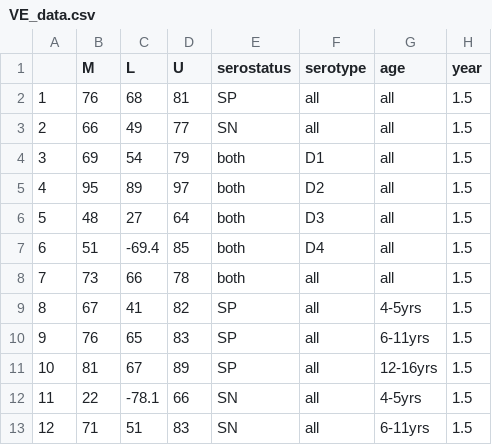
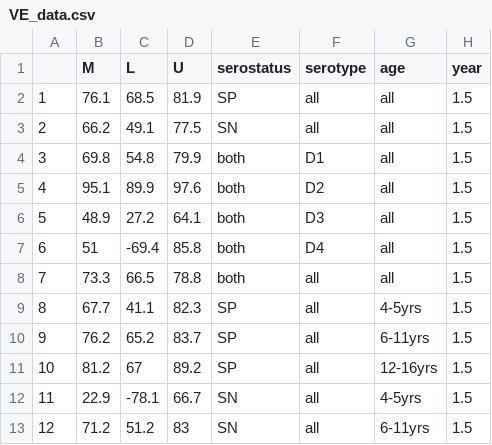
Before and after one commit to bnc19/dengue_vaccine_comparison, a CSV file: TAK/data/processed/VE_data.csv, drawn as a sheet; only a part is shown; the diff covers the shown part only.

```diff
--- a/TAK/data/processed/VE_data.csv
+++ b/TAK/data/processed/VE_data.csv
@@ -1,13 +1,13 @@
 "","M","L","U","serostatus","serotype","age","year"
-"1",76,68," 81","SP","all","all",1.5
-"2",66,49," 77","SN","all","all",1.5
-"3",69,54," 79","both","D1","all",1.5
-"4",95,89," 97","both","D2","all",1.5
-"5",48,27," 64","both","D3","all",1.5
-"6",51,-69.4," 85","both","D4","all",1.5
-"7",73,66," 78","both","all","all",1.5
-"8",67,41," 82","SP","all","4-5yrs",1.5
-"9",76,65," 83","SP","all","6-11yrs",1.5
-"10",81,67," 89","SP","all","12-16yrs",1.5
-"11",22,-78.1," 66","SN","all","4-5yrs",1.5
-"12",71,51," 83","SN","all","6-11yrs",1.5
+"1",76.1,68.5,81.9,"SP","all","all",1.5
+"2",66.2,49.1,77.5,"SN","all","all",1.5
+"3",69.8,54.8,79.9,"both","D1","all",1.5
+"4",95.1,89.9,97.6,"both","D2","all",1.5
+"5",48.9,27.2,64.1,"both","D3","all",1.5
+"6",51,-69.4,85.8,"both","D4","all",1.5
+"7",73.3,66.5,78.8,"both","all","all",1.5
+"8",67.7,41.1,82.3,"SP","all","4-5yrs",1.5
+"9",76.2,65.2,83.7,"SP","all","6-11yrs",1.5
+"10",81.2,67,89.2,"SP","all","12-16yrs",1.5
+"11",22.9,-78.1,66.7,"SN","all","4-5yrs",1.5
+"12",71.2,51.2,83,"SN","all","6-11yrs",1.5
```
Also changed, not shown: 31 edited cells elsewhere in this file, TAK/data/processed/antibody_data.csv, TAK/data/processed/hosp_data.csv, 2 other files.
